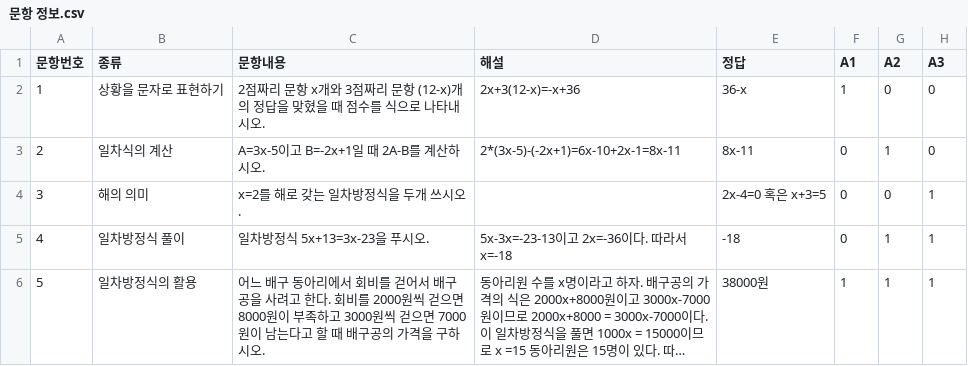
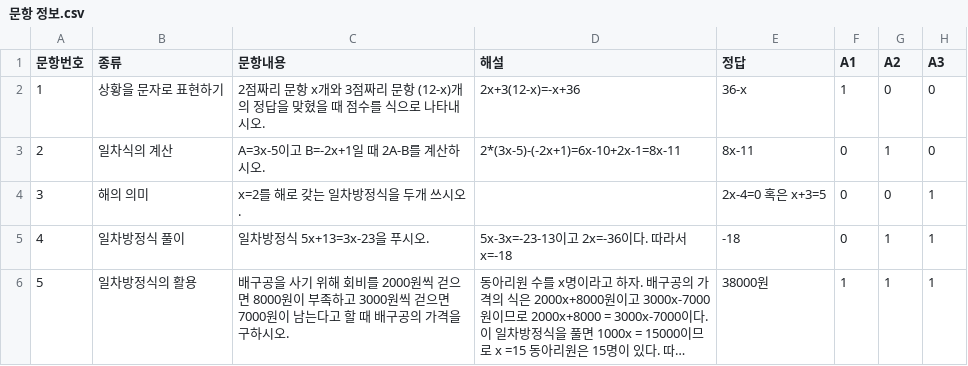
Before and after one commit to Surihub/aied, a CSV file: data/문항 정보.csv, drawn as a sheet; long unchanged cells end in …; the diff names each change by its address in the sheet, - before the commit and + after, or states it on an @@ line.

```diff
--- a/data/문항 정보.csv
+++ b/data/문항 정보.csv
-C6 (문항내용): 어느 배구 동아리에서 회비를 걷어서 배구공을 사려고 한다. 회비를…
+C6 (문항내용): 배구공을 사기 위해 회비를…
```
Also changed, not shown: 17 other files.
